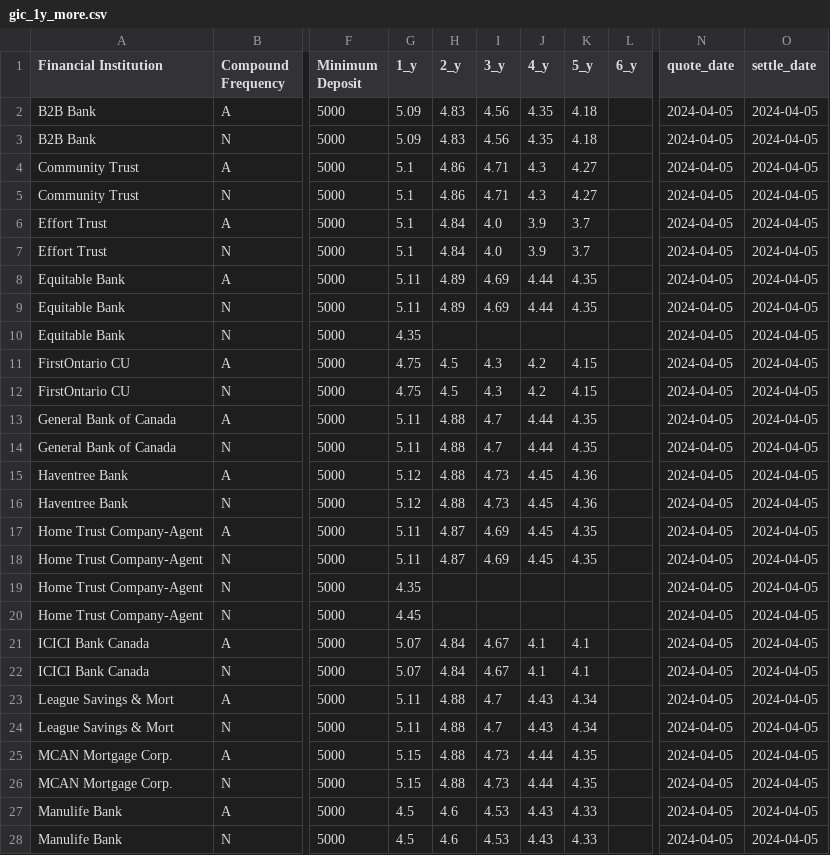
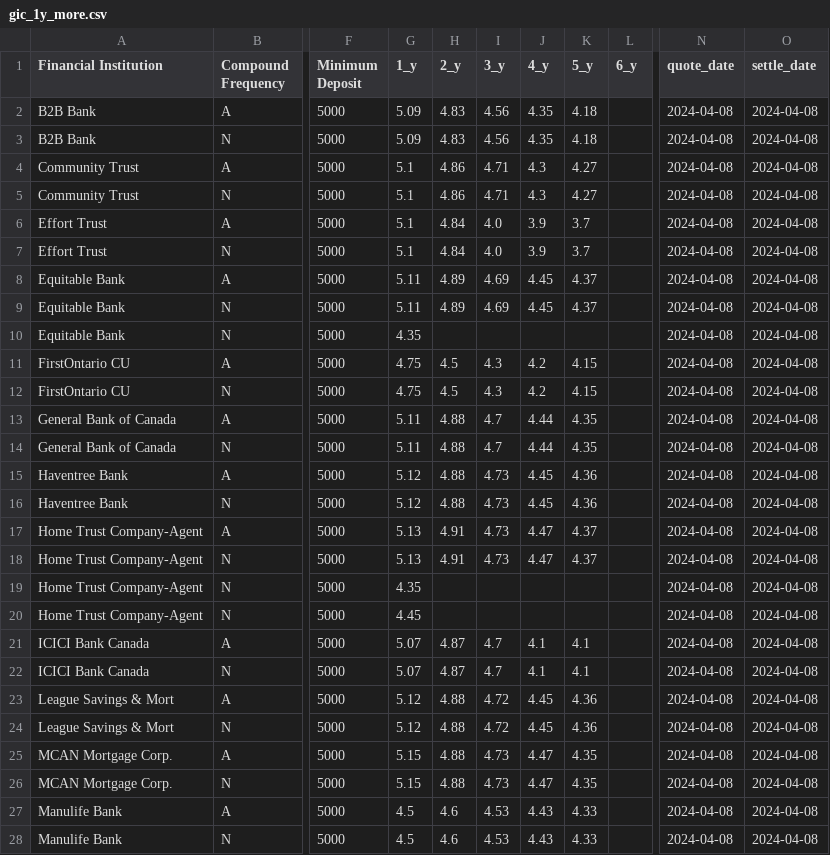
Before and after one commit to LVG77/qt-bonds, a CSV file: gic_1y_more.csv, drawn as a sheet; only a part is shown, gaps mark what is left out; the diff covers the shown part only; the diff names each change by its address in the sheet, - before the commit and + after, or states it on an @@ line.

```diff
--- a/gic_1y_more.csv
+++ b/gic_1y_more.csv
-N2:N28 (quote_date): 2024-04-05
+N2:N28 (quote_date): 2024-04-08
-O2:O28 (settle_date): 2024-04-05
+O2:O28 (settle_date): 2024-04-08
-J8:J9 (4_y): 4.44
+J8:J9 (4_y): 4.45
-K8:K9 (5_y): 4.35
+K8:K9 (5_y): 4.37
-G17:G18 (1_y): 5.11
+G17:G18 (1_y): 5.13
-H17:H18 (2_y): 4.87
+H17:H18 (2_y): 4.91
-I17:I18 (3_y): 4.69
+I17:I18 (3_y): 4.73
-J17:J18 (4_y): 4.45
+J17:J18 (4_y): 4.47
-K17:K18 (5_y): 4.35
+K17:K18 (5_y): 4.37
-H21:H22 (2_y): 4.84
+H21:H22 (2_y): 4.87
-I21:I22 (3_y): 4.67
+I21:I22 (3_y): 4.7
-G23:G24 (1_y): 5.11
+G23:G24 (1_y): 5.12
-I23:I24 (3_y): 4.7
+I23:I24 (3_y): 4.72
-J23:J24 (4_y): 4.43
+J23:J24 (4_y): 4.45
-K23:K24 (5_y): 4.34
+K23:K24 (5_y): 4.36
-J25:J26 (4_y): 4.44
+J25:J26 (4_y): 4.47
```
Also changed, not shown: 26 edited cells elsewhere in this file, corporate.csv, coupon.csv, 4 other files.
